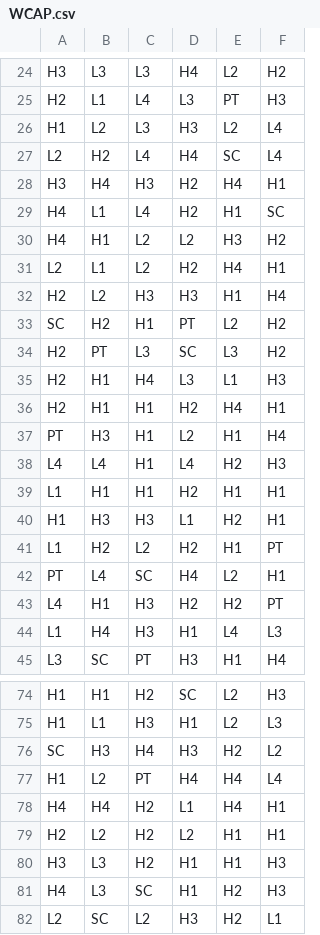
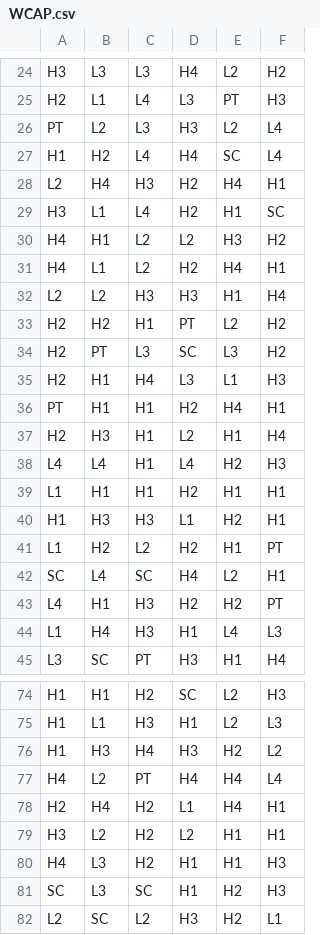
Before and after one commit to wkaseltech/math-sdk, a CSV file: games/vampire_slots/reels/WCAP.csv, drawn as a sheet; only a part is shown, gaps mark what is left out; the diff covers the shown part only.

```diff
--- a/games/vampire_slots/reels/WCAP.csv
+++ b/games/vampire_slots/reels/WCAP.csv
@@ -25,14 +25,14 @@ H3,L3,L3,H4,L2,H2
 H2,L1,L4,L3,PT,H3
-H1,L2,L3,H3,L2,L4
-L2,H2,L4,H4,SC,L4
-H3,H4,H3,H2,H4,H1
-H4,L1,L4,H2,H1,SC
+PT,L2,L3,H3,L2,L4
+H1,H2,L4,H4,SC,L4
+L2,H4,H3,H2,H4,H1
+H3,L1,L4,H2,H1,SC
 H4,H1,L2,L2,H3,H2
-L2,L1,L2,H2,H4,H1
-H2,L2,H3,H3,H1,H4
-SC,H2,H1,PT,L2,H2
+H4,L1,L2,H2,H4,H1
+L2,L2,H3,H3,H1,H4
+H2,H2,H1,PT,L2,H2
 H2,PT,L3,SC,L3,H2
 H2,H1,H4,L3,L1,H3
-H2,H1,H1,H2,H4,H1
-PT,H3,H1,L2,H1,H4
+PT,H1,H1,H2,H4,H1
+H2,H3,H1,L2,H1,H4
 L4,L4,H1,L4,H2,H3
@@ -41,3 +41,3 @@ H1,H3,H3,L1,H2,H1
 L1,H2,L2,H2,H1,PT
-PT,L4,SC,H4,L2,H1
+SC,L4,SC,H4,L2,H1
 L4,H1,H3,H2,H2,PT
@@ -75,8 +75,8 @@ H1,H1,H2,SC,L2,H3
 H1,L1,H3,H1,L2,L3
-SC,H3,H4,H3,H2,L2
-H1,L2,PT,H4,H4,L4
-H4,H4,H2,L1,H4,H1
-H2,L2,H2,L2,H1,H1
-H3,L3,H2,H1,H1,H3
-H4,L3,SC,H1,H2,H3
+H1,H3,H4,H3,H2,L2
+H4,L2,PT,H4,H4,L4
+H2,H4,H2,L1,H4,H1
+H3,L2,H2,L2,H1,H1
+H4,L3,H2,H1,H1,H3
+SC,L3,SC,H1,H2,H3
 L2,SC,L2,H3,H2,L1
```
Also changed, not shown: 30 edited cells elsewhere in this file, games/vampire_slots/reels/BR0.csv, games/vampire_slots/reels/FR0.csv, 5 other files.
